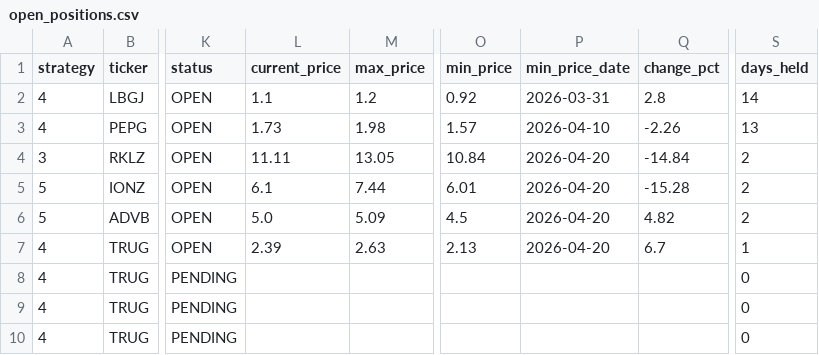
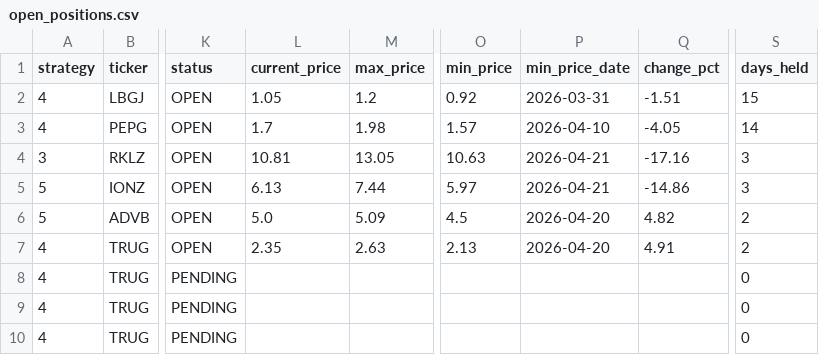
Before and after one commit to jayc950807/surge-scanner, a CSV file: data/open_positions.csv, drawn as a sheet; only a part is shown, gaps mark what is left out; the diff names each change by its address in the sheet, - before the commit and + after, or states it on an @@ line.

```diff
--- a/data/open_positions.csv
+++ b/data/open_positions.csv
-L2 (current_price): 1.1
+L2 (current_price): 1.05
-Q2 (change_pct): 2.8
+Q2 (change_pct): -1.51
-S2 (days_held): 14
+S2 (days_held): 15
-L3 (current_price): 1.73
+L3 (current_price): 1.7
-Q3 (change_pct): -2.26
+Q3 (change_pct): -4.05
-S3 (days_held): 13
+S3 (days_held): 14
-L4 (current_price): 11.11
+L4 (current_price): 10.81
-O4 (min_price): 10.84
+O4 (min_price): 10.63
-P4:P5 (min_price_date): 2026-04-20
+P4:P5 (min_price_date): 2026-04-21
-Q4 (change_pct): -14.84
+Q4 (change_pct): -17.16
-S4:S5 (days_held): 2
+S4:S5 (days_held): 3
-L5 (current_price): 6.1
+L5 (current_price): 6.13
-O5 (min_price): 6.01
+O5 (min_price): 5.97
-Q5 (change_pct): -15.28
+Q5 (change_pct): -14.86
-L7 (current_price): 2.39
+L7 (current_price): 2.35
-Q7 (change_pct): 6.7
+Q7 (change_pct): 4.91
-S7 (days_held): 1
+S7 (days_held): 2
```
Also changed, not shown: 2 other files.
